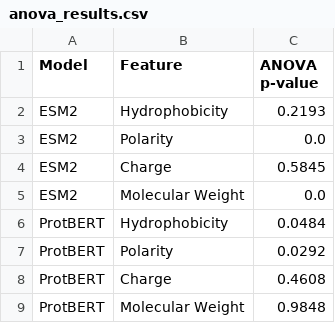
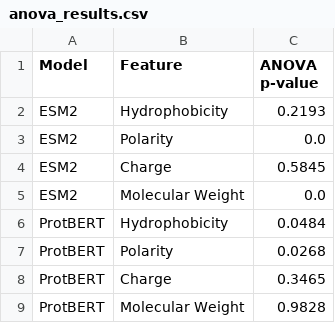
Before and after one commit to leilanihoffmann26/protein_embed_eval, a CSV file: outputs/wildtype/anova_results.csv (was outputs/anova_results.csv), drawn as a sheet.

```diff
--- a/outputs/anova_results.csv
+++ b/outputs/wildtype/anova_results.csv
@@ -6,4 +6,4 @@ ESM2,Molecular Weight,0.0
 ProtBERT,Hydrophobicity,0.0484
-ProtBERT,Polarity,0.0292
-ProtBERT,Charge,0.4608
-ProtBERT,Molecular Weight,0.9848
+ProtBERT,Polarity,0.0268
+ProtBERT,Charge,0.3465
+ProtBERT,Molecular Weight,0.9828
```
Also changed, not shown: 32 other files.
